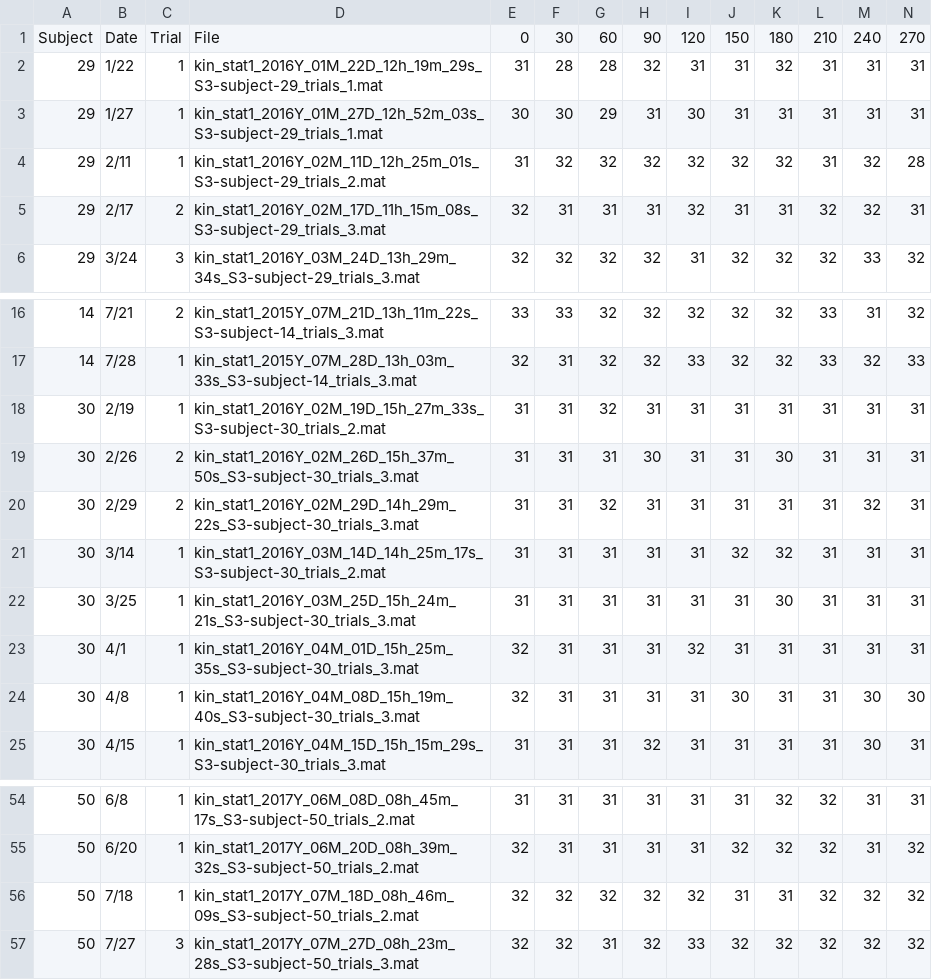
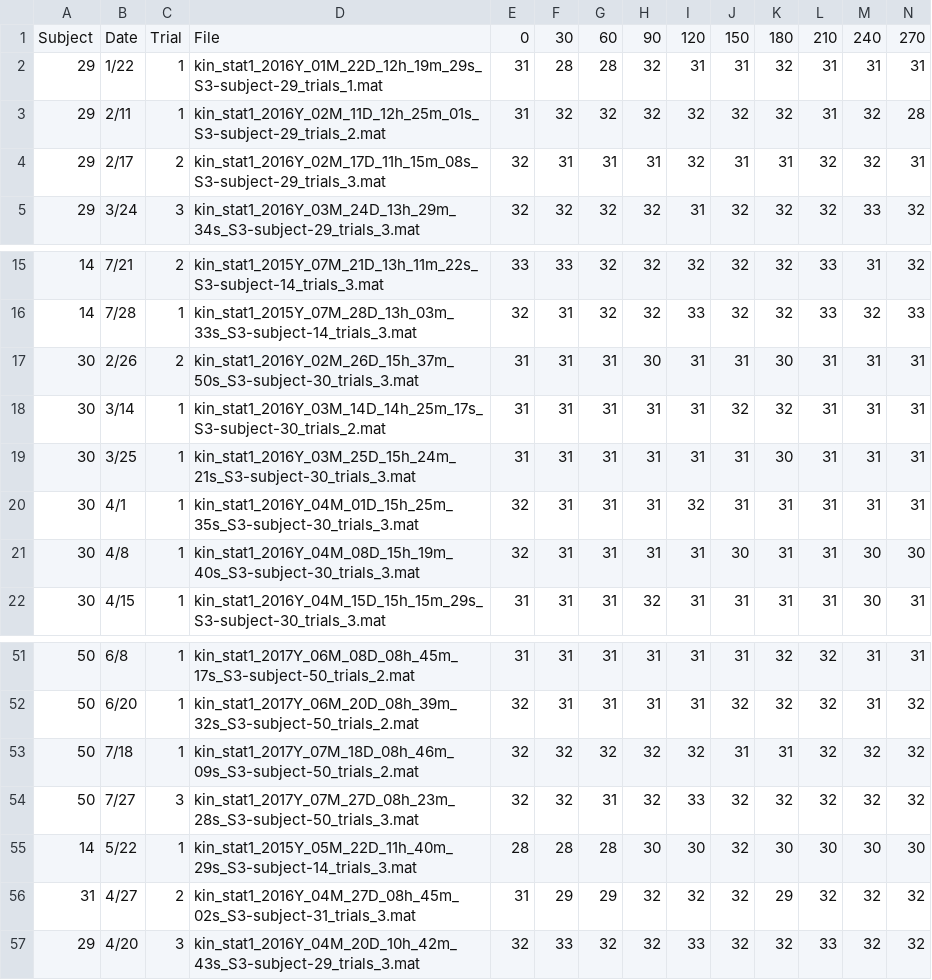
Before and after one commit to RezaTorbati/HonorsThesis, a CSV file: MasteryOfPropulsionTrain.csv, drawn as a sheet; only a part is shown, gaps mark what is left out; removed rows and columns are numbered as before the commit, all else as after; rows hold the shown columns only; the diff names each change by its address in the sheet, - before the commit and + after, or states it on an @@ line.

Commit message:
Changed the validation and training datasets a bit

```diff
--- a/MasteryOfPropulsionTrain.csv
+++ b/MasteryOfPropulsionTrain.csv
-row 3: 29 | 1/27 | 1 | kin_stat1_2016Y_01M_27D_12h_52m_03s_S3-subject-29_trials_1.mat | 30 | 30 | 29 | 31 | 30 | 31 | 31 | 31 | 31 | 31
-row 18: 30 | 2/19 | 1 | kin_stat1_2016Y_02M_19D_15h_27m_33s_S3-subject-30_trials_2.mat | 31 | 31 | 32 | 31 | 31 | 31 | 31 | 31 | 31 | 31
-row 20: 30 | 2/29 | 2 | kin_stat1_2016Y_02M_29D_14h_29m_22s_S3-subject-30_trials_3.mat | 31 | 31 | 32 | 31 | 31 | 31 | 31 | 31 | 32 | 31
+row 55: 14 | 5/22 | 1 | kin_stat1_2015Y_05M_22D_11h_40m_29s_S3-subject-14_trials_3.mat | 28 | 28 | 28 | 30 | 30 | 32 | 30 | 30 | 30 | 30
+row 56: 31 | 4/27 | 2 | kin_stat1_2016Y_04M_27D_08h_45m_02s_S3-subject-31_trials_3.mat | 31 | 29 | 29 | 32 | 32 | 32 | 29 | 32 | 32 | 32
+row 57: 29 | 4/20 | 3 | kin_stat1_2016Y_04M_20D_10h_42m_43s_S3-subject-29_trials_3.mat | 32 | 33 | 32 | 32 | 33 | 32 | 32 | 33 | 32 | 32
```
Also changed, not shown: MasteryOfPropulsionValid.csv, 1 other file.
